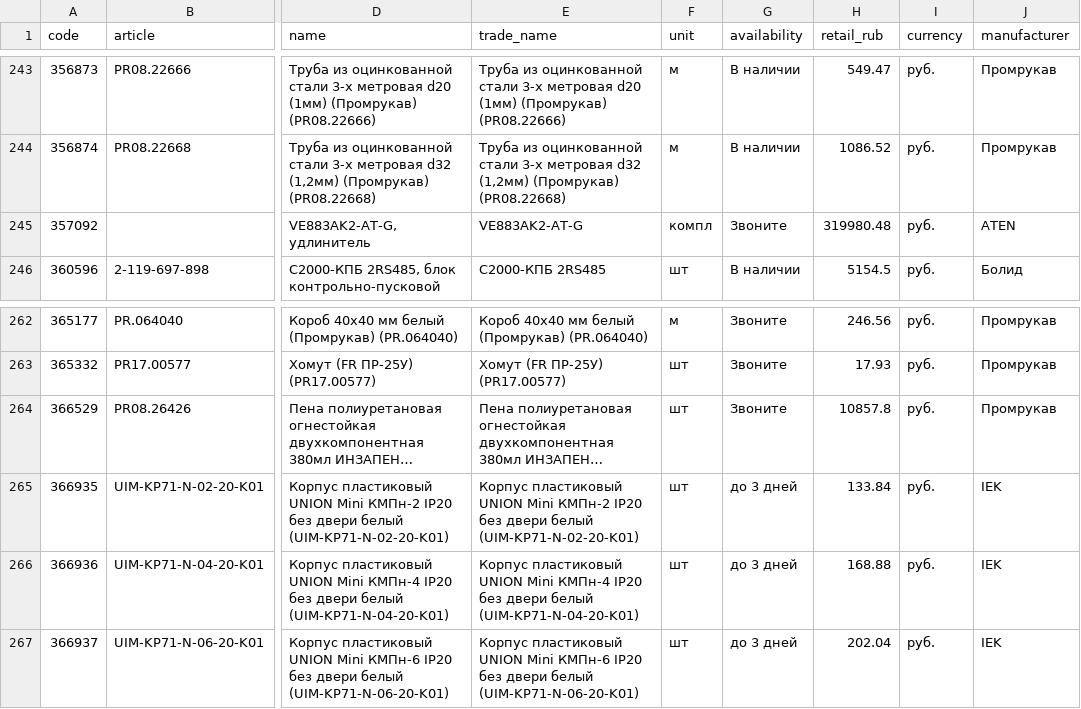
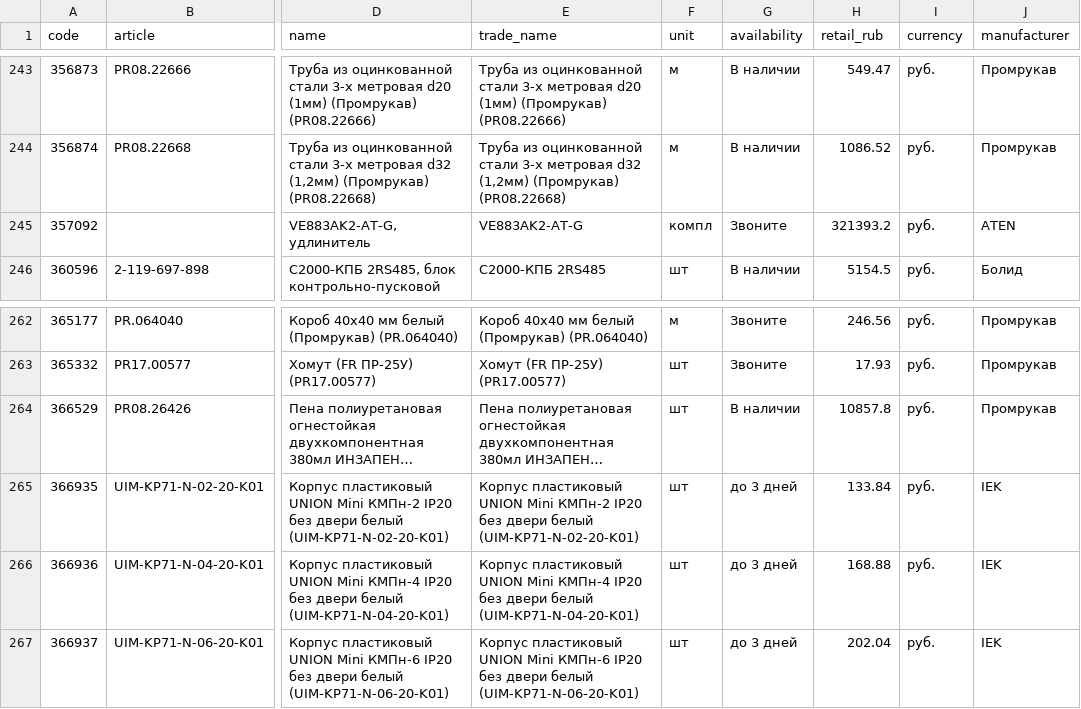
Before and after one commit to emanymedih/cvsig-price-database, a CSV file: suppliers/tinko/prices.csv, drawn as a sheet; only a part is shown, gaps mark what is left out; long unchanged cells end in …; the diff covers the shown part only; the diff names each change by its address in the sheet, - before the commit and + after, or states it on an @@ line.

```diff
--- a/suppliers/tinko/prices.csv
+++ b/suppliers/tinko/prices.csv
-H245 (retail_rub): 319980.48
+H245 (retail_rub): 321393.2
-G264 (availability): Звоните
+G264 (availability): В наличии
```
Also changed, not shown: 7 edited cells elsewhere in this file, 1 other file.
